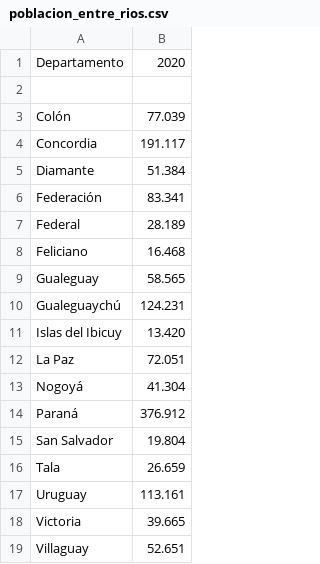
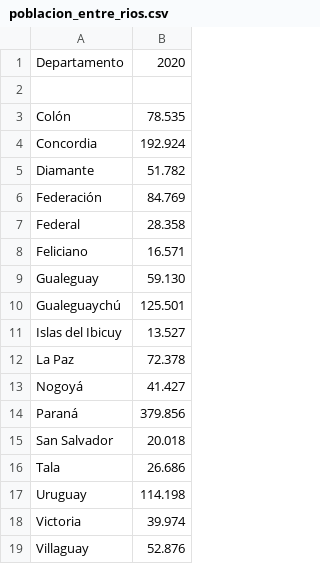
Before and after one commit to GIBD/covid, a CSV file: data/poblaciones/poblacion_entre_rios.csv, drawn as a sheet.

```diff
--- a/data/poblaciones/poblacion_entre_rios.csv
+++ b/data/poblaciones/poblacion_entre_rios.csv
@@ -2,18 +2,18 @@ Departamento;2020
 ;
-Colón;77.039
-Concordia ;191.117
-Diamante;51.384
-Federación;83.341
-Federal;28.189
-Feliciano;16.468
-Gualeguay;58.565
-Gualeguaychú;124.231
-Islas del Ibicuy;13.420
-La Paz;72.051
-Nogoyá;41.304
-Paraná;376.912
-San Salvador ;19.804
-Tala;26.659
-Uruguay;113.161
-Victoria;39.665
-Villaguay ;52.651
+Colón;78.535
+Concordia ;192.924
+Diamante;51.782
+Federación;84.769
+Federal;28.358
+Feliciano;16.571
+Gualeguay;59.130
+Gualeguaychú;125.501
+Islas del Ibicuy;13.527
+La Paz;72.378
+Nogoyá;41.427
+Paraná;379.856
+San Salvador ;20.018
+Tala;26.686
+Uruguay;114.198
+Victoria;39.974
+Villaguay ;52.876
```
Also changed, not shown: 2 other files.
